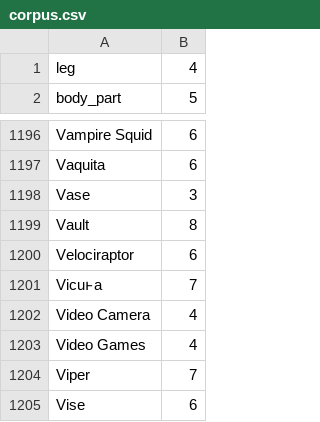
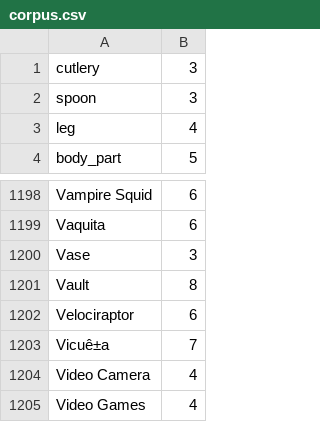
Before and after one commit to rckmnt/How-Big-Is-A-Thing, a CSV file: corpus.csv, drawn as a sheet; only a part is shown, gaps mark what is left out; the shorter side is filled out with more unchanged rows; addresses are those after the commit; the diff names each change by its address in the sheet, - before the commit and + after, or states it on an @@ line.

Commit message:
added datasets folder, cleanup

```diff
--- a/corpus.csv
+++ b/corpus.csv
+row 1: cutlery | 3
+row 2: spoon | 3
-A1203: Vicuͱa
+A1203: Vicuê±a
```
Also changed, not shown: 6 other files.
